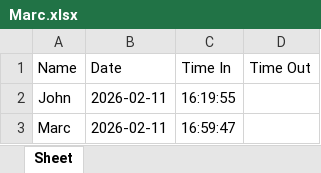
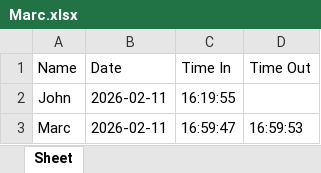
Before and after one commit to YuriBeginner/messenger-dtr, an Excel workbook: DTR/Marc.xlsx, sheet Sheet, drawn as a sheet; values as stored, in another font and other column widths than the file's, no borders; the diff names each change by its address in the sheet, - before the commit and + after, or states it on an @@ line.

Commit message:
Update DTR for Marc

```diff
--- a/DTR/Marc.xlsx (sheet Sheet)
+++ b/DTR/Marc.xlsx (sheet Sheet)
-D3 (Time Out): (empty)
+D3 (Time Out): 16:59:53
```
